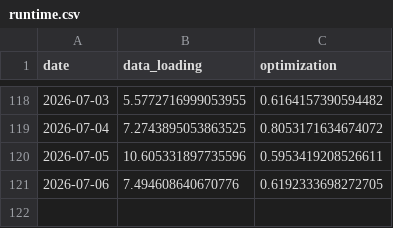
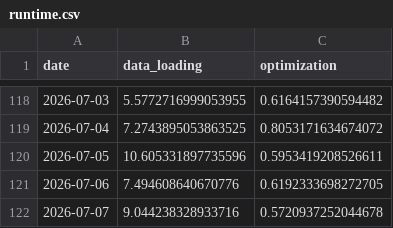
Before and after one commit to Aashray-Nayini/EnergyTrading, a CSV file: VT/VT_results/Alice/runtime.csv, drawn as a sheet; only a part is shown, gaps mark what is left out.

```diff
--- a/VT/VT_results/Alice/runtime.csv
+++ b/VT/VT_results/Alice/runtime.csv
@@ -121 +121,2 @@ date,data_loading,optimization
 2026-07-06,7.494608640670776,0.6192333698272705
+2026-07-07,9.044238328933716,0.5720937252044678
```
Also changed, not shown: VT/VT_results/Alice/trade.csv, VT/VT_results/Bob/trade.csv, 9 other files.
